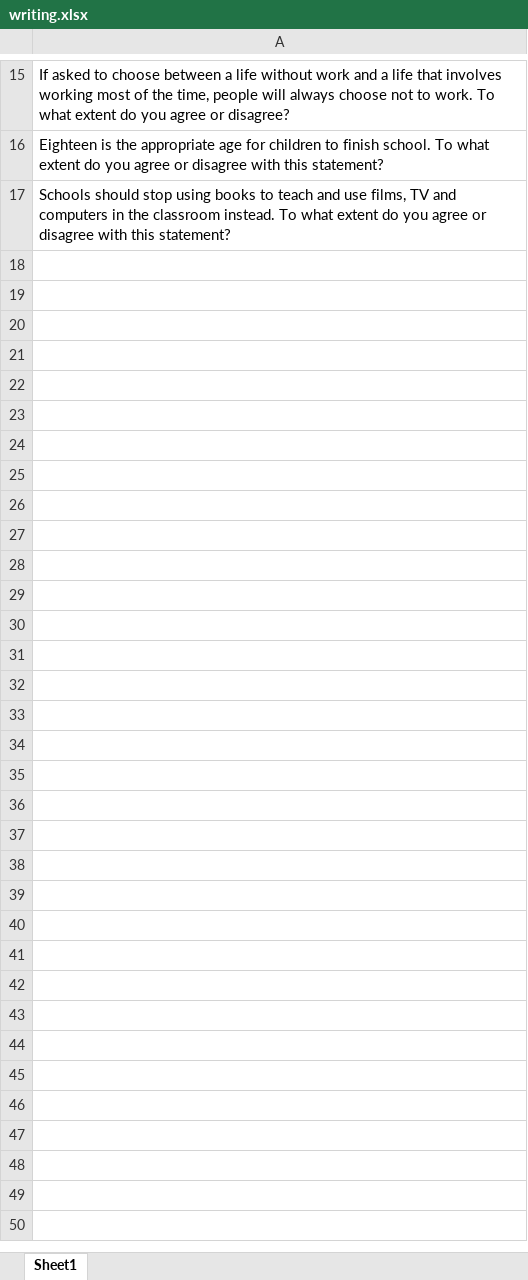
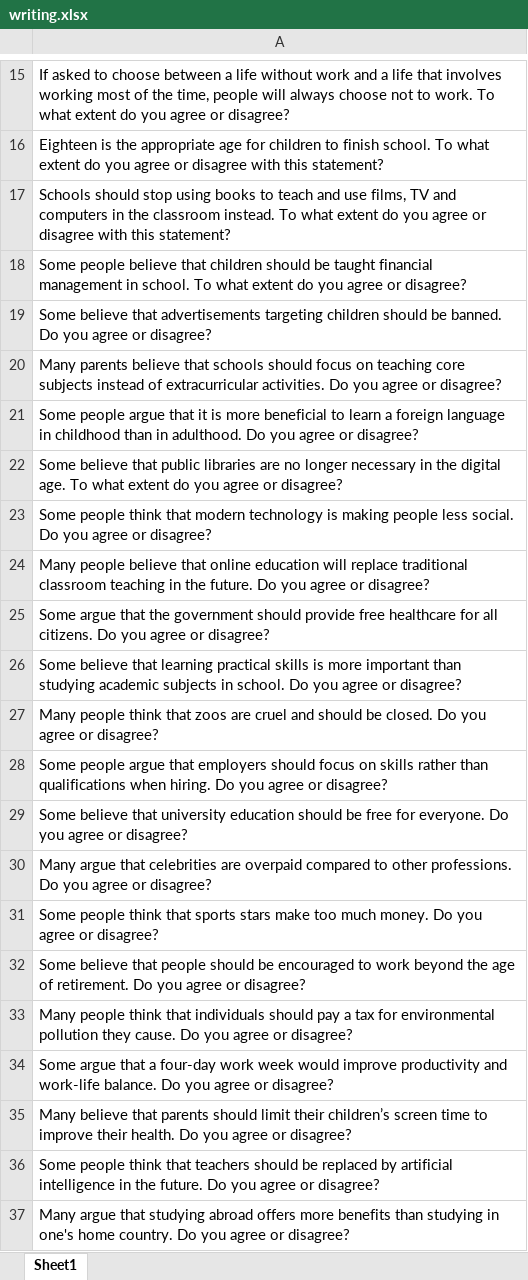
Before and after one commit to FabianDarrell/Skripsi, an Excel workbook: static/questions/writing.xlsx, sheet Sheet1, drawn as a sheet; only a part is shown, gaps mark what is left out; values as stored, in another font and other column widths than the file's, no borders; the diff covers the shown part only; the diff names each change by its address in the sheet, - before the commit and + after, or states it on an @@ line.

Commit message:
add questions

```diff
--- a/static/questions/writing.xlsx (sheet Sheet1)
+++ b/static/questions/writing.xlsx (sheet Sheet1)
+row 18: Some people believe that children should be taught financial management in school. To what extent do you agree or disagree?
+row 19: Some believe that advertisements targeting children should be banned. Do you agree or disagree?
+row 20: Many parents believe that schools should focus on teaching core subjects instead of extracurricular activities. Do you agree or disagree?
+row 21: Some people argue that it is more beneficial to learn a foreign language in childhood than in adulthood. Do you agree or disagree?
+row 22: Some believe that public libraries are no longer necessary in the digital age. To what extent do you agree or disagree?
+row 23: Some people think that modern technology is making people less social. Do you agree or disagree?
+row 24: Many people believe that online education will replace traditional classroom teaching in the future. Do you agree or disagree?
+row 25: Some argue that the government should provide free healthcare for all citizens. Do you agree or disagree?
+row 26: Some believe that learning practical skills is more important than studying academic subjects in school. Do you agree or disagree?
+row 27: Many people think that zoos are cruel and should be closed. Do you agree or disagree?
+row 28: Some people argue that employers should focus on skills rather than qualifications when hiring. Do you agree or disagree?
+row 29: Some believe that university education should be free for everyone. Do you agree or disagree?
+row 30: Many argue that celebrities are overpaid compared to other professions. Do you agree or disagree?
+row 31: Some people think that sports stars make too much money. Do you agree or disagree?
+row 32: Some believe that people should be encouraged to work beyond the age of retirement. Do you agree or disagree?
+row 33: Many people think that individuals should pay a tax for environmental pollution they cause. Do you agree or disagree?
+row 34: Some argue that a four-day work week would improve productivity and work-life balance. Do you agree or disagree?
+row 35: Many believe that parents should limit their children’s screen time to improve their health. Do you agree or disagree?
+row 36: Some people think that teachers should be replaced by artificial intelligence in the future. Do you agree or disagree?
+row 37: Many argue that studying abroad offers more benefits than studying in one's home country. Do you agree or disagree?
```
Also changed, not shown: 55 added rows elsewhere in this sheet, 2 other files.
